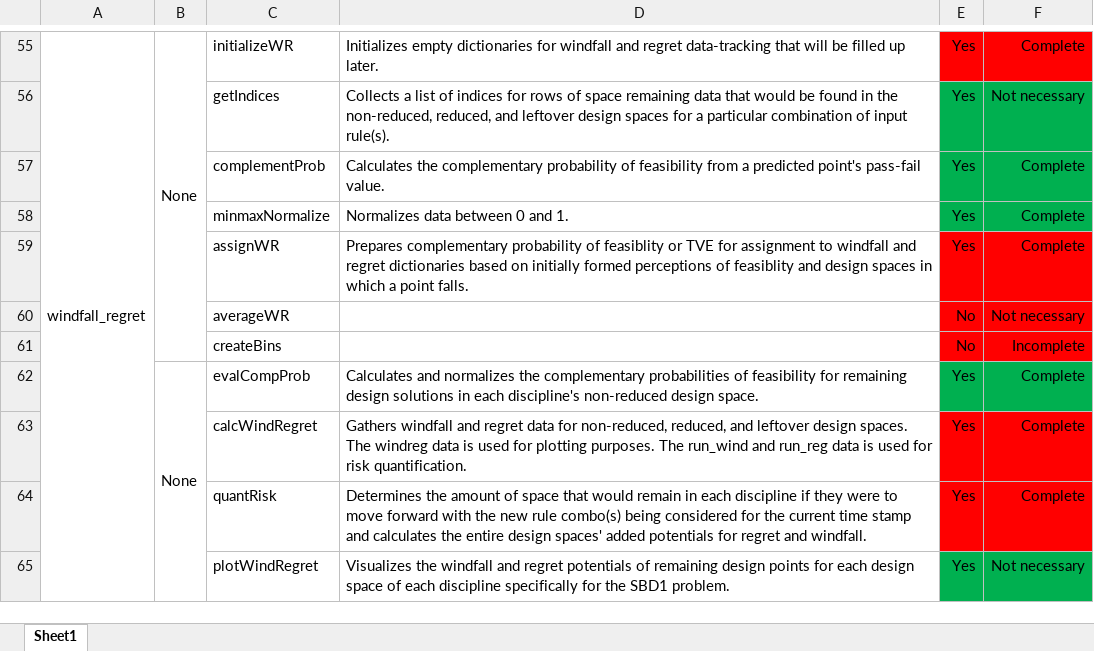
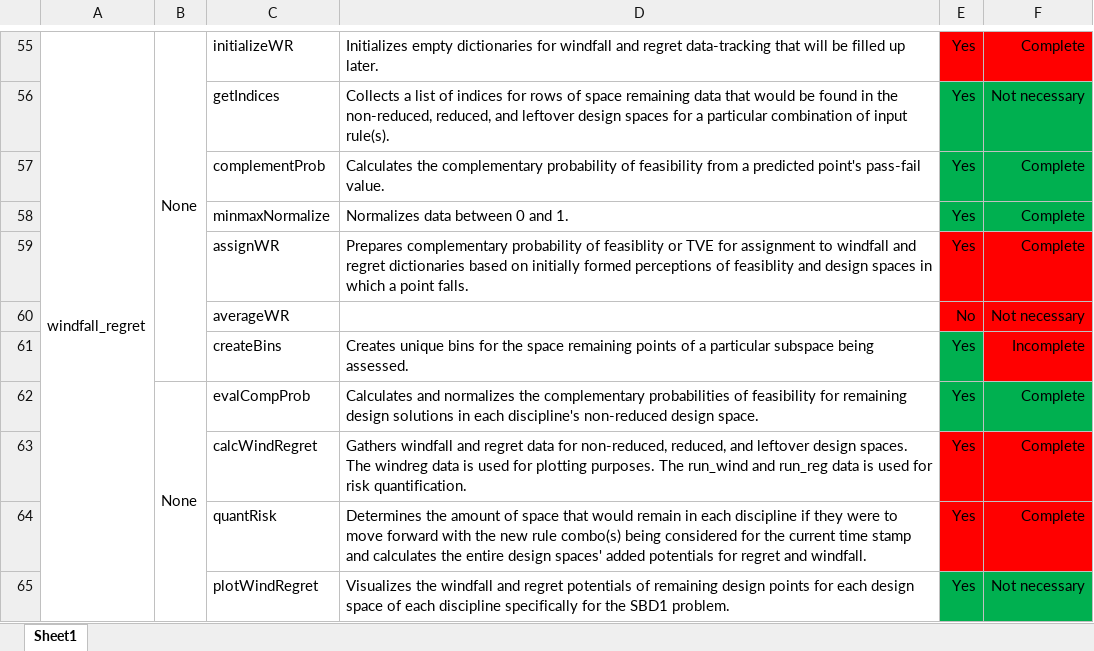
Before and after one commit to Marine-Structures-Design-Lab/DesignSpace_Fragility, an Excel workbook: Python Code/File_Tracker.xlsx, sheet Sheet1, drawn as a sheet; only a part is shown, gaps mark what is left out; values as stored, in another font and other column widths than the file's, no borders; the diff names each change by its address in the sheet, - before the commit and + after, or states it on an @@ line.

```diff
--- a/Python Code/File_Tracker.xlsx (sheet Sheet1)
+++ b/Python Code/File_Tracker.xlsx (sheet Sheet1)
-D61: (empty)
+D61: Creates unique bins for the space remaining points of a particular subspace being assessed.
-E61: No
+E61: Yes
-E61 fill: #FF0000
+E61 fill: #00B050
```
Also changed, not shown: 1 other file.
